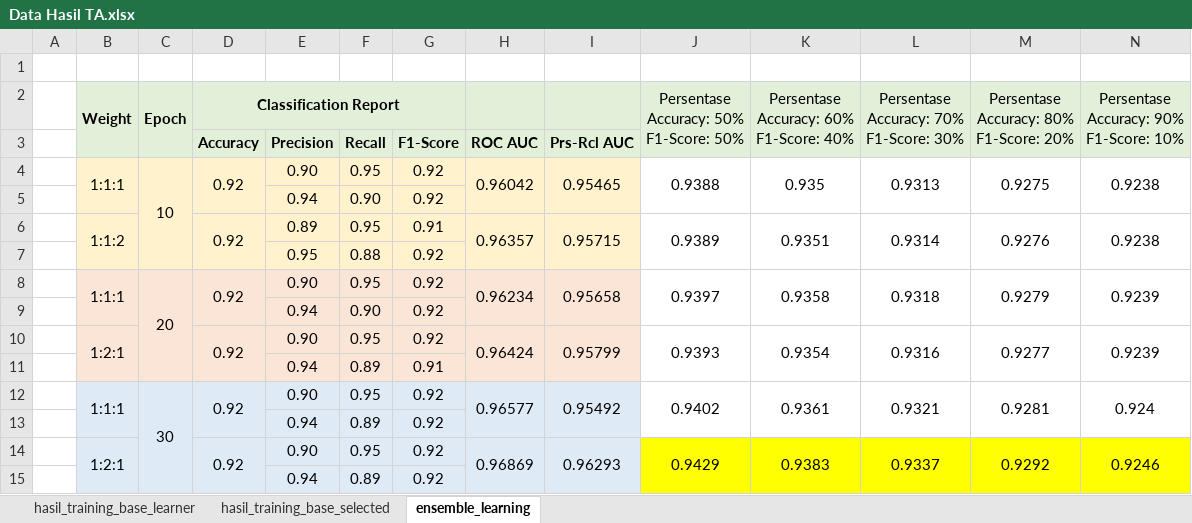
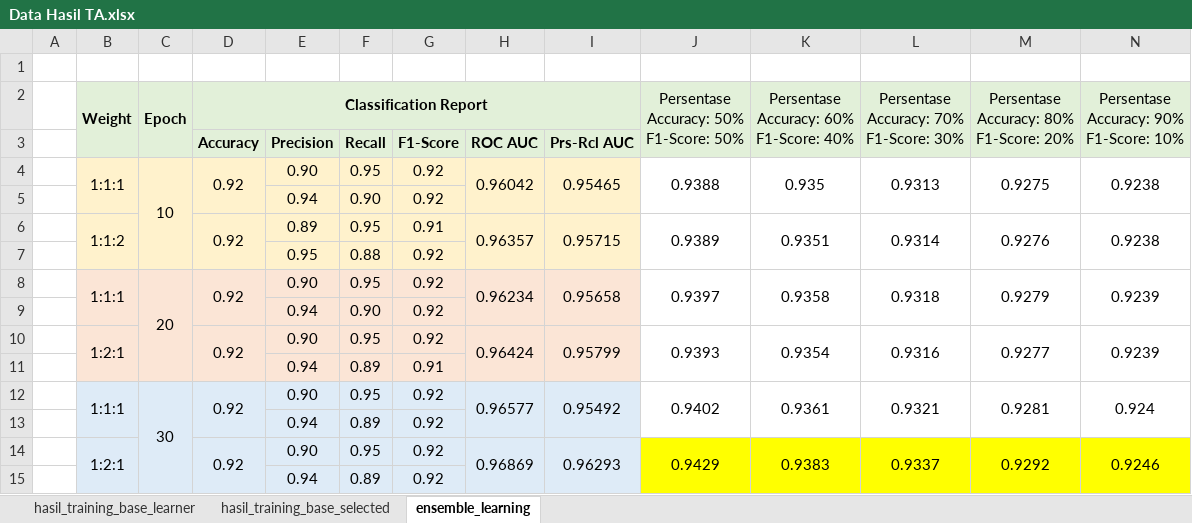
Before and after one commit to hizidha/machine-learning-heartdisease, an Excel workbook: .preprocessing/Data Hasil TA.xlsx, sheet ensemble_learning, drawn as a sheet; values as stored, in another font and other column widths than the file's, no borders; the diff names each change by its address in the sheet, - before the commit and + after, or states it on an @@ line.

```diff
--- a/.preprocessing/Data Hasil TA.xlsx (sheet ensemble_learning)
+++ b/.preprocessing/Data Hasil TA.xlsx (sheet ensemble_learning)
-D2:G2 merged
+D2:I2 merged
```
Also changed, not shown: 2 other files.
